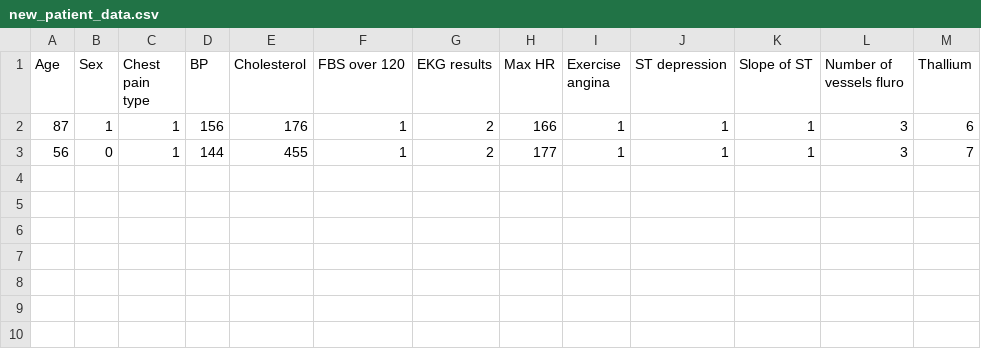
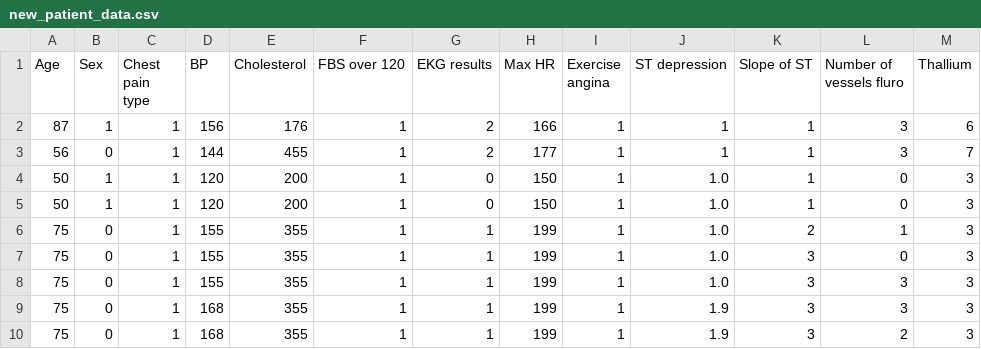
Before and after one commit to bweppl1/heart_disease_app, a CSV file: data/new_patient_data.csv, drawn as a sheet.

```diff
--- a/data/new_patient_data.csv
+++ b/data/new_patient_data.csv
@@ -3 +3,8 @@ Age,Sex,Chest pain type,BP,Cholesterol,FBS over 120,EKG results,Max HR,Exercise
 56,0,1,144,455,1,2,177,1,1,1,3,7
+50,1,1,120,200,1,0,150,1,1.0,1,0,3
+50,1,1,120,200,1,0,150,1,1.0,1,0,3
+75,0,1,155,355,1,1,199,1,1.0,2,1,3
+75,0,1,155,355,1,1,199,1,1.0,3,0,3
+75,0,1,155,355,1,1,199,1,1.0,3,3,3
+75,0,1,168,355,1,1,199,1,1.9,3,3,3
+75,0,1,168,355,1,1,199,1,1.9,3,2,3
```
Also changed, not shown: 2 other files.
